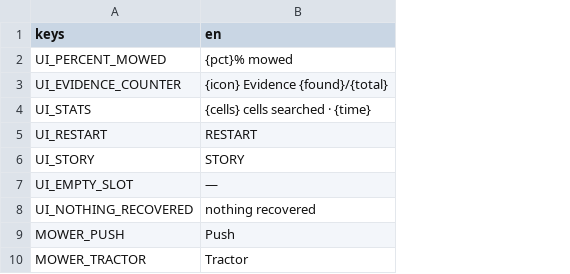
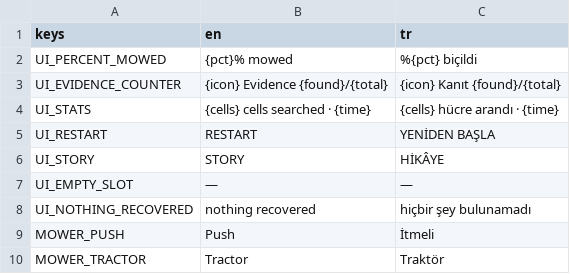
Before and after one commit to osdeniz/underthelawn, a CSV file: i18n/strings.csv, drawn as a sheet; only a part is shown; the diff names each change by its address in the sheet, - before the commit and + after, or states it on an @@ line.

```diff
--- a/i18n/strings.csv
+++ b/i18n/strings.csv
+column C (tr), rows 2-10: %{pct} biçildi | {icon} Kanıt {found}/{total} | {cells} hücre arandı · {time} | YENİDEN BAŞLA | HİKÂYE | — | hiçbir şey bulunamadı | İtmeli | Traktör
```
Also changed, not shown: 4 other files.
